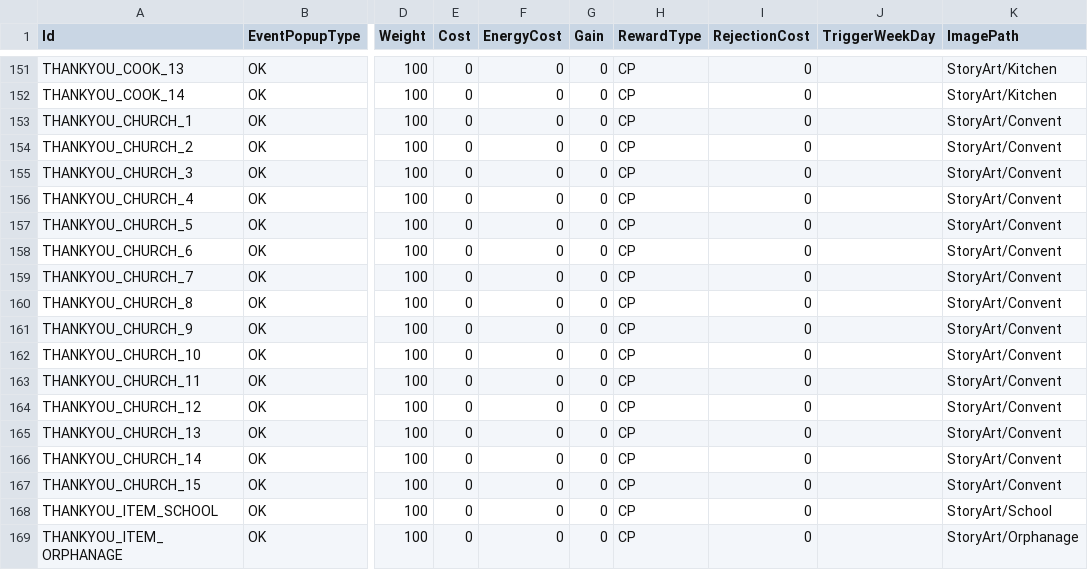
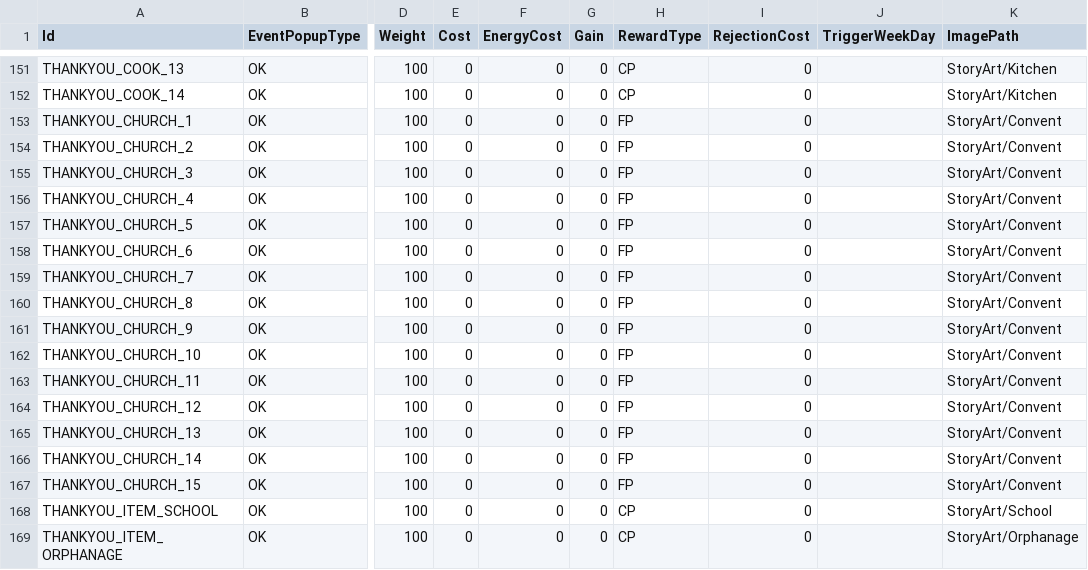
Before and after one commit to baddestguy/SainthoodStories, a CSV file: Assets/Resources/GameData/CustomEvents.csv, drawn as a sheet; only a part is shown, gaps mark what is left out; the diff names each change by its address in the sheet, - before the commit and + after, or states it on an @@ line.

```diff
--- a/Assets/Resources/GameData/CustomEvents.csv
+++ b/Assets/Resources/GameData/CustomEvents.csv
-H153:H167 (RewardType): CP
+H153:H167 (RewardType): FP
```
Also changed, not shown: Assets/Resources/GameData/Localization.csv, Assets/Resources/GameData/Provisions.csv, 16 other files.
